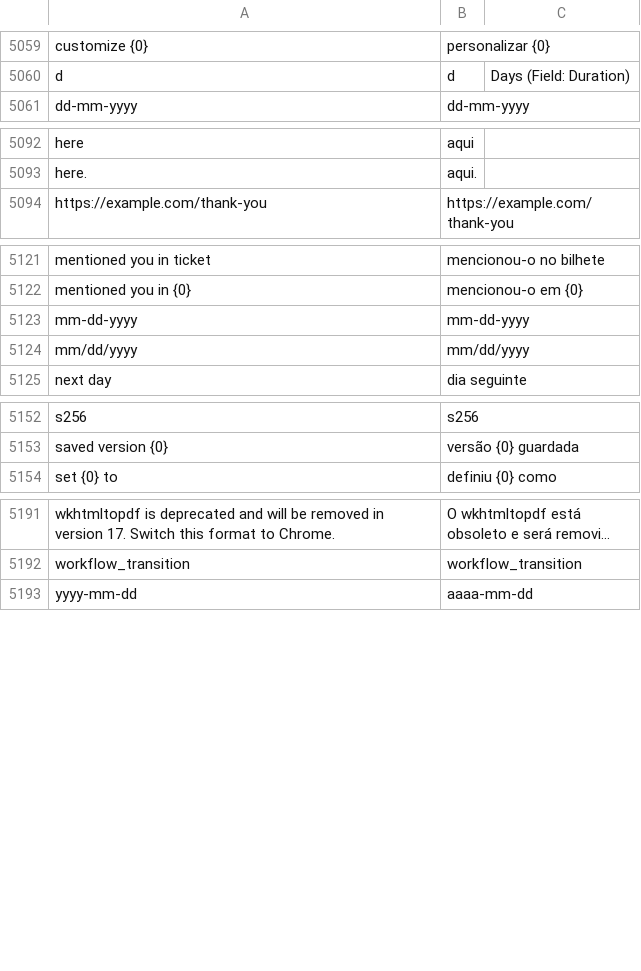
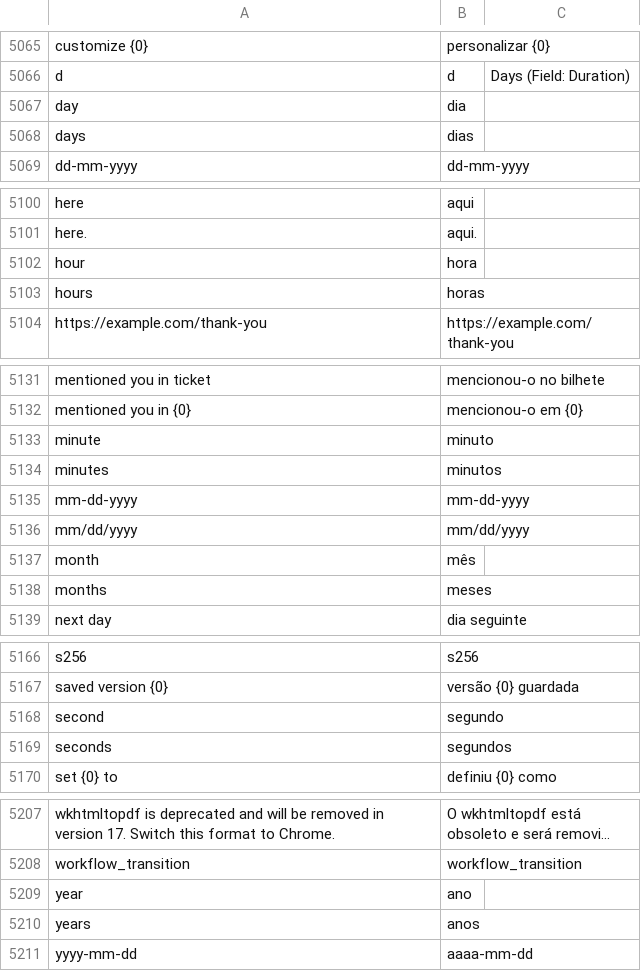
Before and after one commit to stratechna/Stratechna-Orbit-App, a CSV file: orbit/translations/pt.csv, drawn as a sheet; only a part is shown, gaps mark what is left out; long unchanged cells end in …; the diff covers the shown part only; the diff names each change by its address in the sheet, - before the commit and + after, or states it on an @@ line.

```diff
--- a/orbit/translations/pt.csv
+++ b/orbit/translations/pt.csv
+row 5067: day | dia
+row 5068: days | dias
+row 5102: hour | hora
+row 5103: hours | horas
+row 5133: minute | minuto
+row 5134: minutes | minutos
+row 5137: month | mês
+row 5138: months | meses
+row 5168: second | segundo
+row 5169: seconds | segundos
+row 5209: year | ano
+row 5210: years | anos
```
Also changed, not shown: 9 added rows elsewhere in this file, orbit/translations/es.csv, orbit/translations/fr.csv, 1 other file.
